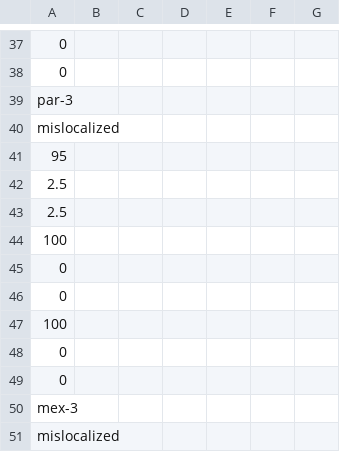
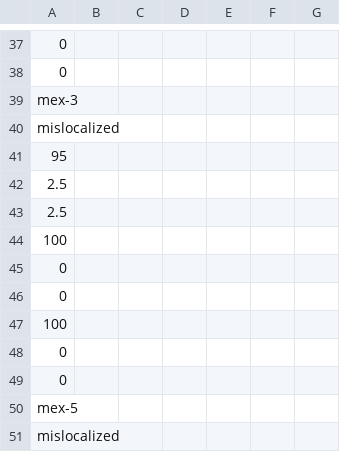
Before and after one commit to rachelwigell/Simworm-2014, a CSV file: Simworm/bin/components/mutantRules.csv, drawn as a sheet; only a part is shown, gaps mark what is left out; the shorter side is filled out with more unchanged rows; the diff names each change by its address in the sheet, - before the commit and + after, or states it on an @@ line.

Commit message:
Cleaning up! Removed a redundancy in data storage. Both the Cell and the DivisionData types were storing parent and generation, which was unnecessary.

```diff
--- a/Simworm/bin/components/mutantRules.csv
+++ b/Simworm/bin/components/mutantRules.csv
-row 39: par-3
-row 40: mislocalized
-row 41: 95
-row 42: 2.5
-row 43: 2.5
-row 44: 100
-row 45: 0
-row 46: 0
-row 47: 100
-row 48: 0
-row 49: 0
```
Also changed, not shown: Simworm/src/components/mutantRules.csv, 10 other files.
